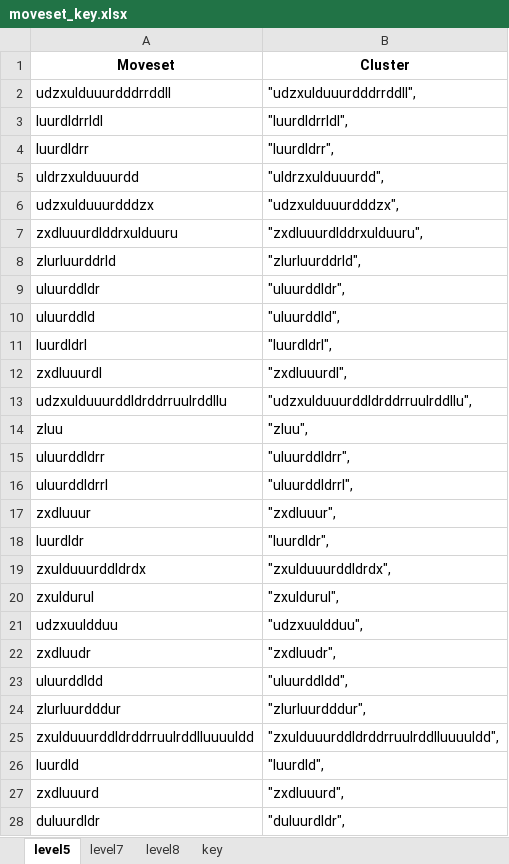
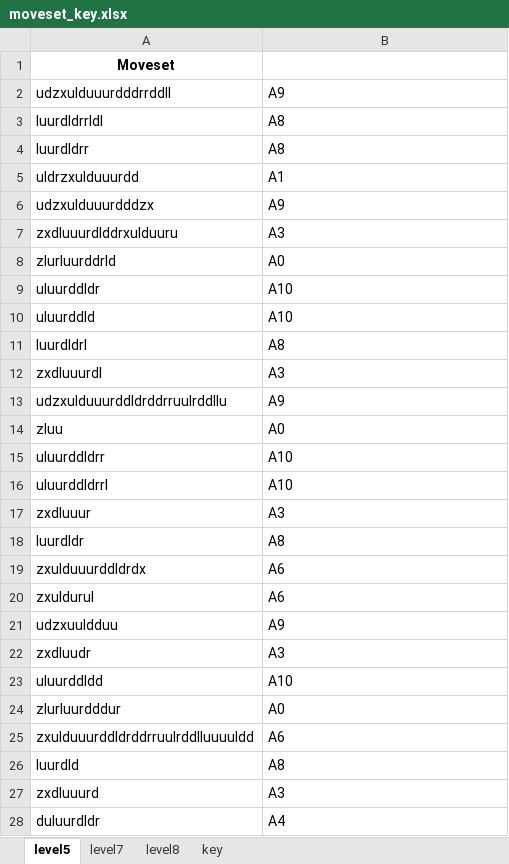
Before and after one commit to lbluefishl/Sokoban, an Excel workbook: moveset_key.xlsx, sheet level5, drawn as a sheet; only a part is shown; values as stored, in another font and other column widths than the file's, no borders; the diff covers the shown part only; the diff names each change by its address in the sheet, - before the commit and + after, or states it on an @@ line.

```diff
--- a/moveset_key.xlsx (sheet level5)
+++ b/moveset_key.xlsx (sheet level5)
-B1: Cluster
+B1: (empty)
-B2: "udzxulduuurdddrrddll",
+B2: A9
-B3: "luurdldrrldl",
+B3: A8
-B4: "luurdldrr",
+B4: A8
-B5: "uldrzxulduuurdd",
+B5: A1
-B6: "udzxulduuurdddzx",
+B6: A9
-B7: "zxdluuurdlddrxulduuru",
+B7: A3
-B8: "zlurluurddrld",
+B8: A0
-B9: "uluurddldr",
+B9: A10
-B10: "uluurddld",
+B10: A10
-B11: "luurdldrl",
+B11: A8
-B12: "zxdluuurdl",
+B12: A3
-B13: "udzxulduuurddldrddrruulrddllu",
+B13: A9
-B14: "zluu",
+B14: A0
-B15: "uluurddldrr",
+B15: A10
-B16: "uluurddldrrl",
+B16: A10
-B17: "zxdluuur",
+B17: A3
-B18: "luurdldr",
+B18: A8
-B19: "zxulduuurddldrdx",
+B19: A6
-B20: "zxuldurul",
+B20: A6
-B21: "udzxuuldduu",
+B21: A9
-B22: "zxdluudr",
+B22: A3
-B23: "uluurddldd",
+B23: A10
-B24: "zlurluurdddur",
+B24: A0
-B25: "zxulduuurddldrddrruulrddlluuuuldd",
+B25: A6
-B26: "luurdld",
+B26: A8
-B27: "zxdluuurd",
+B27: A3
-B28: "duluurdldr",
+B28: A4
```
Also changed, not shown: 1 removed row and 658 edited cells elsewhere in this sheet, sheet key, sheet level7, sheet level8, moveset_clusters.xlsx, 7 other files.
